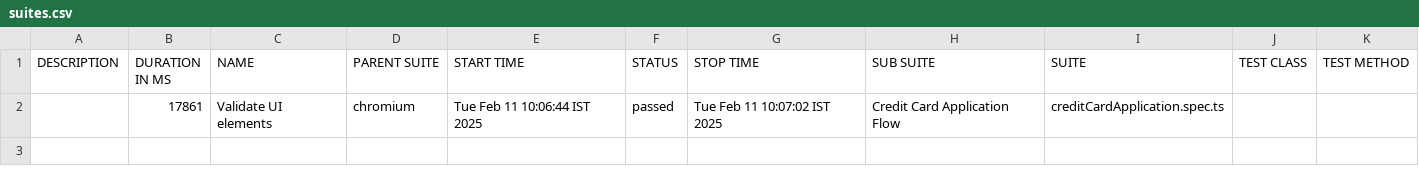
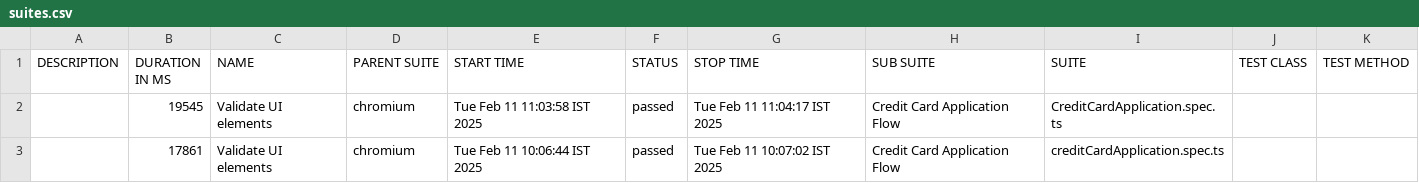
Before and after one commit to senthilkumarq/AmericanExpress, a CSV file: allure-report/data/suites.csv, drawn as a sheet.

```diff
--- a/allure-report/data/suites.csv
+++ b/allure-report/data/suites.csv
@@ -1,2 +1,3 @@
 "DESCRIPTION","DURATION IN MS","NAME","PARENT SUITE","START TIME","STATUS","STOP TIME","SUB SUITE","SUITE","TEST CLASS","TEST METHOD"
+"","19545","Validate UI elements","chromium","Tue Feb 11 11:03:58 IST 2025","passed","Tue Feb 11 11:04:17 IST 2025","Credit Card Application Flow","CreditCardApplication.spec.ts","",""
 "","17861","Validate UI elements","chromium","Tue Feb 11 10:06:44 IST 2025","passed","Tue Feb 11 10:07:02 IST 2025","Credit Card Application Flow","creditCardApplication.spec.ts","",""
```
Also changed, not shown: 35 other files.
